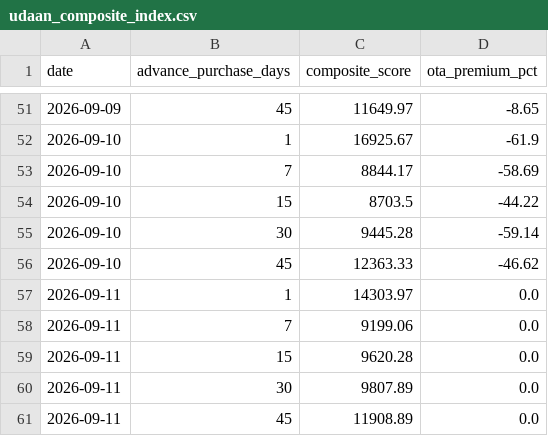
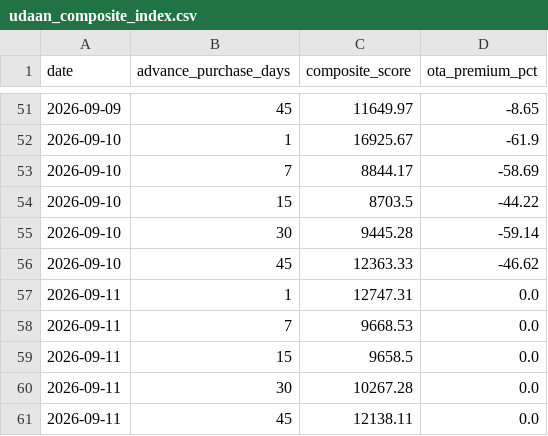
Before and after one commit to Rishavroy-2006/Udaan-Metrics, a CSV file: udaan_data/index/udaan_composite_index.csv, drawn as a sheet; only a part is shown, gaps mark what is left out.

Commit message:
Automated CPI Scrape & Index: 2026-09-11 10:25 UTC

```diff
--- a/udaan_data/index/udaan_composite_index.csv
+++ b/udaan_data/index/udaan_composite_index.csv
@@ -56,6 +56,6 @@ date,advance_purchase_days,composite_score,ota_premium_pct
 2026-09-10,45,12363.33,-46.62
-2026-09-11,1,14303.97,0.0
-2026-09-11,7,9199.06,0.0
-2026-09-11,15,9620.28,0.0
-2026-09-11,30,9807.89,0.0
-2026-09-11,45,11908.89,0.0
+2026-09-11,1,12747.31,0.0
+2026-09-11,7,9668.53,0.0
+2026-09-11,15,9658.5,0.0
+2026-09-11,30,10267.28,0.0
+2026-09-11,45,12138.11,0.0
```
Also changed, not shown: 5 other files.
